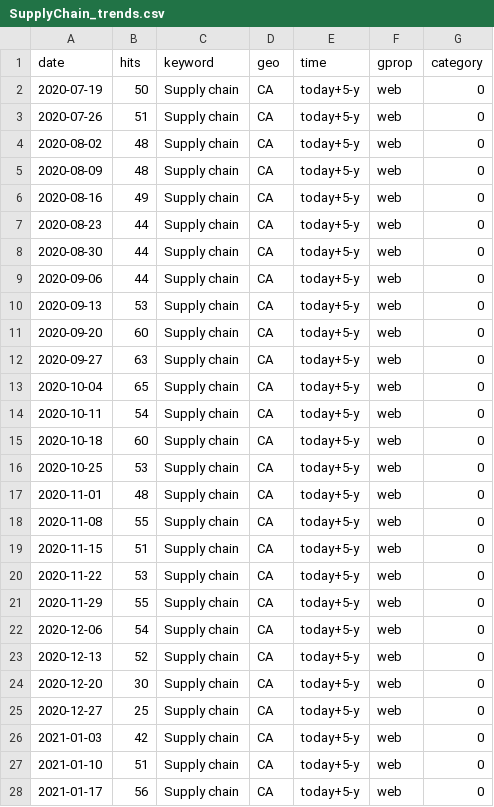
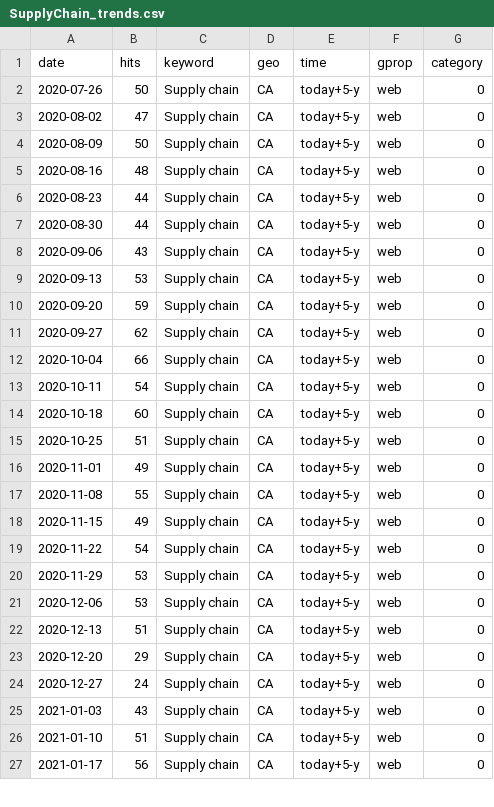
Before and after one commit to nadoune/automate_Rscript, a CSV file: data/SupplyChain_trends.csv, drawn as a sheet; only a part is shown; the diff covers the shown part only.

```diff
--- a/data/SupplyChain_trends.csv
+++ b/data/SupplyChain_trends.csv
@@ -1,27 +1,26 @@
 "date","hits","keyword","geo","time","gprop","category"
-2020-07-19,50,"Supply chain","CA","today+5-y","web",0
-2020-07-26,51,"Supply chain","CA","today+5-y","web",0
-2020-08-02,48,"Supply chain","CA","today+5-y","web",0
-2020-08-09,48,"Supply chain","CA","today+5-y","web",0
-2020-08-16,49,"Supply chain","CA","today+5-y","web",0
+2020-07-26,50,"Supply chain","CA","today+5-y","web",0
+2020-08-02,47,"Supply chain","CA","today+5-y","web",0
+2020-08-09,50,"Supply chain","CA","today+5-y","web",0
+2020-08-16,48,"Supply chain","CA","today+5-y","web",0
 2020-08-23,44,"Supply chain","CA","today+5-y","web",0
 2020-08-30,44,"Supply chain","CA","today+5-y","web",0
-2020-09-06,44,"Supply chain","CA","today+5-y","web",0
+2020-09-06,43,"Supply chain","CA","today+5-y","web",0
 2020-09-13,53,"Supply chain","CA","today+5-y","web",0
-2020-09-20,60,"Supply chain","CA","today+5-y","web",0
-2020-09-27,63,"Supply chain","CA","today+5-y","web",0
-2020-10-04,65,"Supply chain","CA","today+5-y","web",0
+2020-09-20,59,"Supply chain","CA","today+5-y","web",0
+2020-09-27,62,"Supply chain","CA","today+5-y","web",0
+2020-10-04,66,"Supply chain","CA","today+5-y","web",0
 2020-10-11,54,"Supply chain","CA","today+5-y","web",0
 2020-10-18,60,"Supply chain","CA","today+5-y","web",0
-2020-10-25,53,"Supply chain","CA","today+5-y","web",0
-2020-11-01,48,"Supply chain","CA","today+5-y","web",0
+2020-10-25,51,"Supply chain","CA","today+5-y","web",0
+2020-11-01,49,"Supply chain","CA","today+5-y","web",0
 2020-11-08,55,"Supply chain","CA","today+5-y","web",0
-2020-11-15,51,"Supply chain","CA","today+5-y","web",0
-2020-11-22,53,"Supply chain","CA","today+5-y","web",0
-2020-11-29,55,"Supply chain","CA","today+5-y","web",0
-2020-12-06,54,"Supply chain","CA","today+5-y","web",0
-2020-12-13,52,"Supply chain","CA","today+5-y","web",0
-2020-12-20,30,"Supply chain","CA","today+5-y","web",0
-2020-12-27,25,"Supply chain","CA","today+5-y","web",0
-2021-01-03,42,"Supply chain","CA","today+5-y","web",0
+2020-11-15,49,"Supply chain","CA","today+5-y","web",0
+2020-11-22,54,"Supply chain","CA","today+5-y","web",0
+2020-11-29,53,"Supply chain","CA","today+5-y","web",0
+2020-12-06,53,"Supply chain","CA","today+5-y","web",0
+2020-12-13,51,"Supply chain","CA","today+5-y","web",0
+2020-12-20,29,"Supply chain","CA","today+5-y","web",0
+2020-12-27,24,"Supply chain","CA","today+5-y","web",0
+2021-01-03,43,"Supply chain","CA","today+5-y","web",0
 2021-01-10,51,"Supply chain","CA","today+5-y","web",0
```
Also changed, not shown: 149 edited cells elsewhere in this file, data/Inflation_trends.csv, data/Recession_trends.csv.
